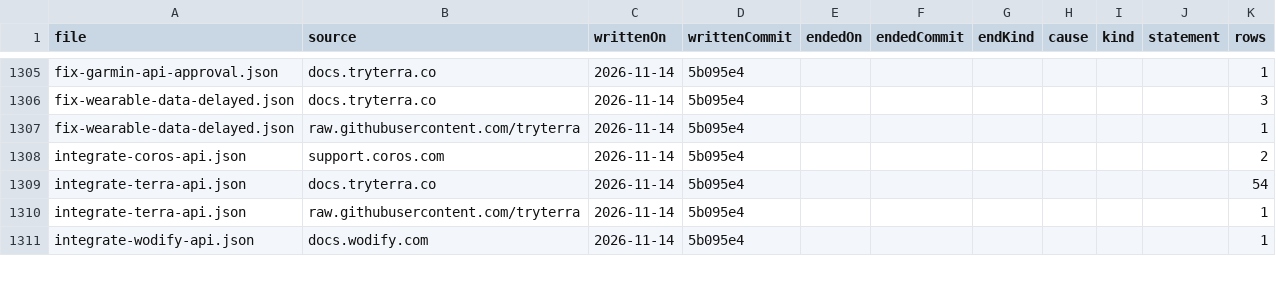
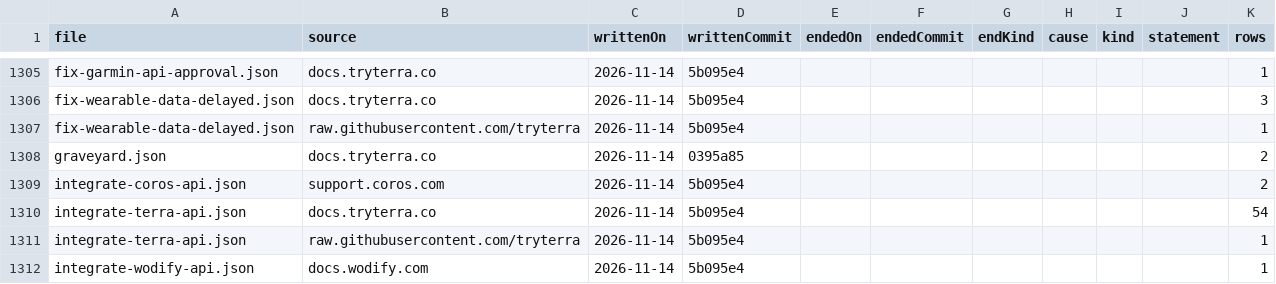
Before and after one commit to nikitastarovzz/aifitnessapi, a CSV file: public/datasets/fitness-api-docs-drift-2026.csv, drawn as a sheet; only a part is shown, gaps mark what is left out; the diff names each change by its address in the sheet, - before the commit and + after, or states it on an @@ line.

```diff
--- a/public/datasets/fitness-api-docs-drift-2026.csv
+++ b/public/datasets/fitness-api-docs-drift-2026.csv
+row 1308: graveyard.json | docs.tryterra.co | 2026-11-14 | 0395a85 |  |  |  |  |  |  | 2
```
Also changed, not shown: public/datasets/fitness-api-shutdown-notice-2026.csv, 20 other files.
